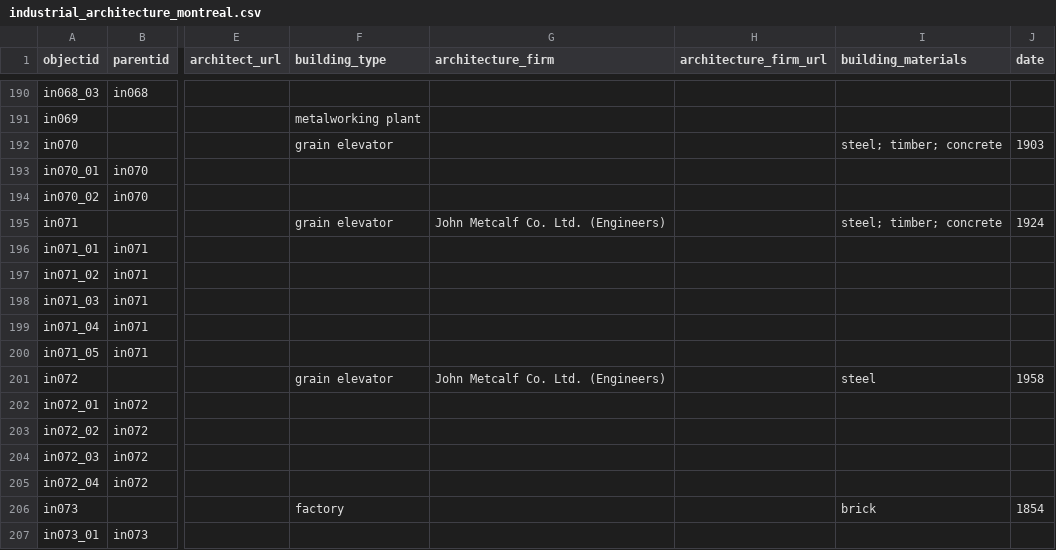
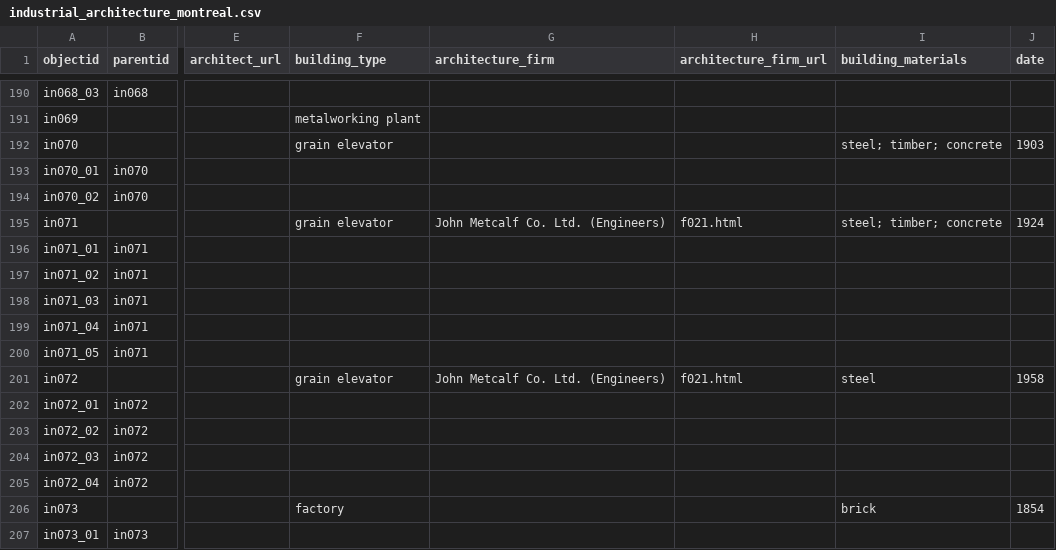
Before and after one commit to neltanner/industrial-architecture-montreal, a CSV file: _data/industrial_architecture_montreal.csv, drawn as a sheet; only a part is shown, gaps mark what is left out; the diff names each change by its address in the sheet, - before the commit and + after, or states it on an @@ line.

```diff
--- a/_data/industrial_architecture_montreal.csv
+++ b/_data/industrial_architecture_montreal.csv
-H195 (architecture_firm_url): (empty)
+H195 (architecture_firm_url): f021.html
-H201 (architecture_firm_url): (empty)
+H201 (architecture_firm_url): f021.html
```
Also changed, not shown: 3 other files.
